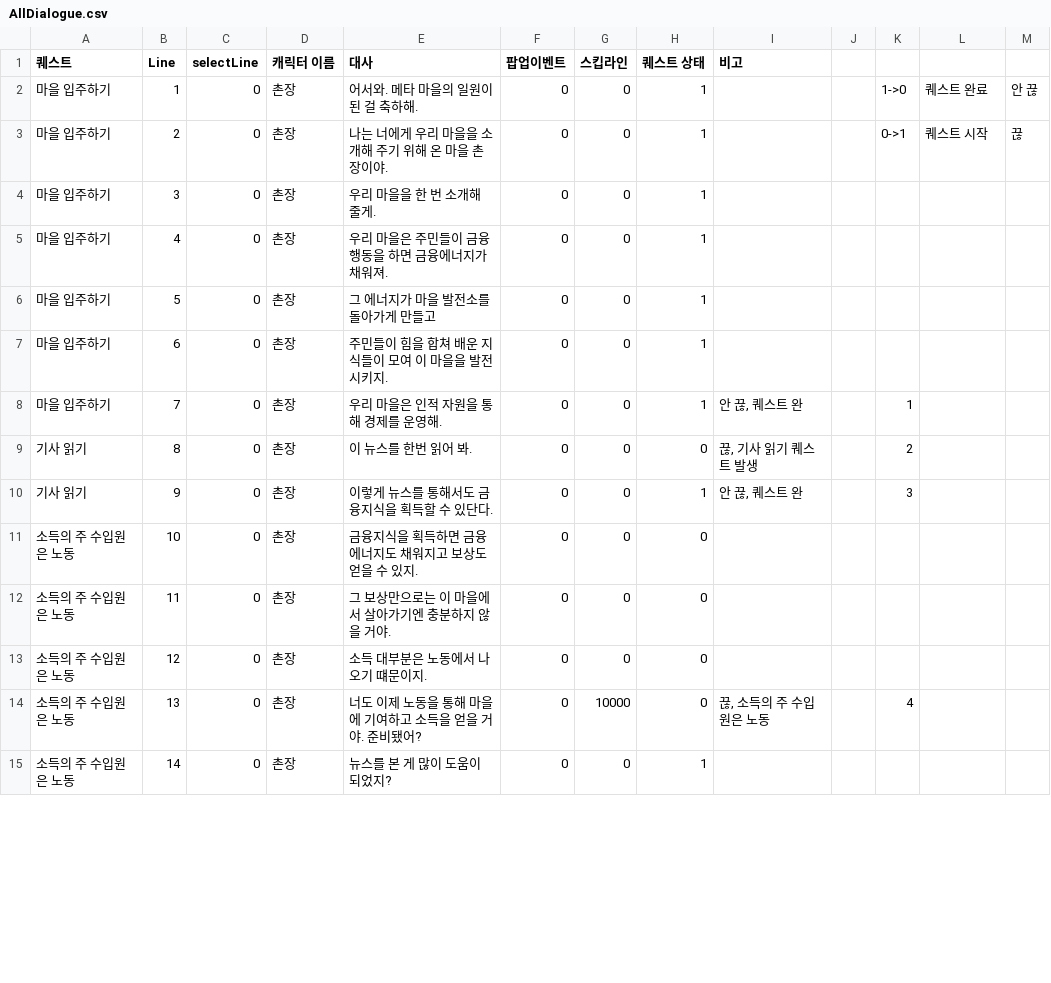
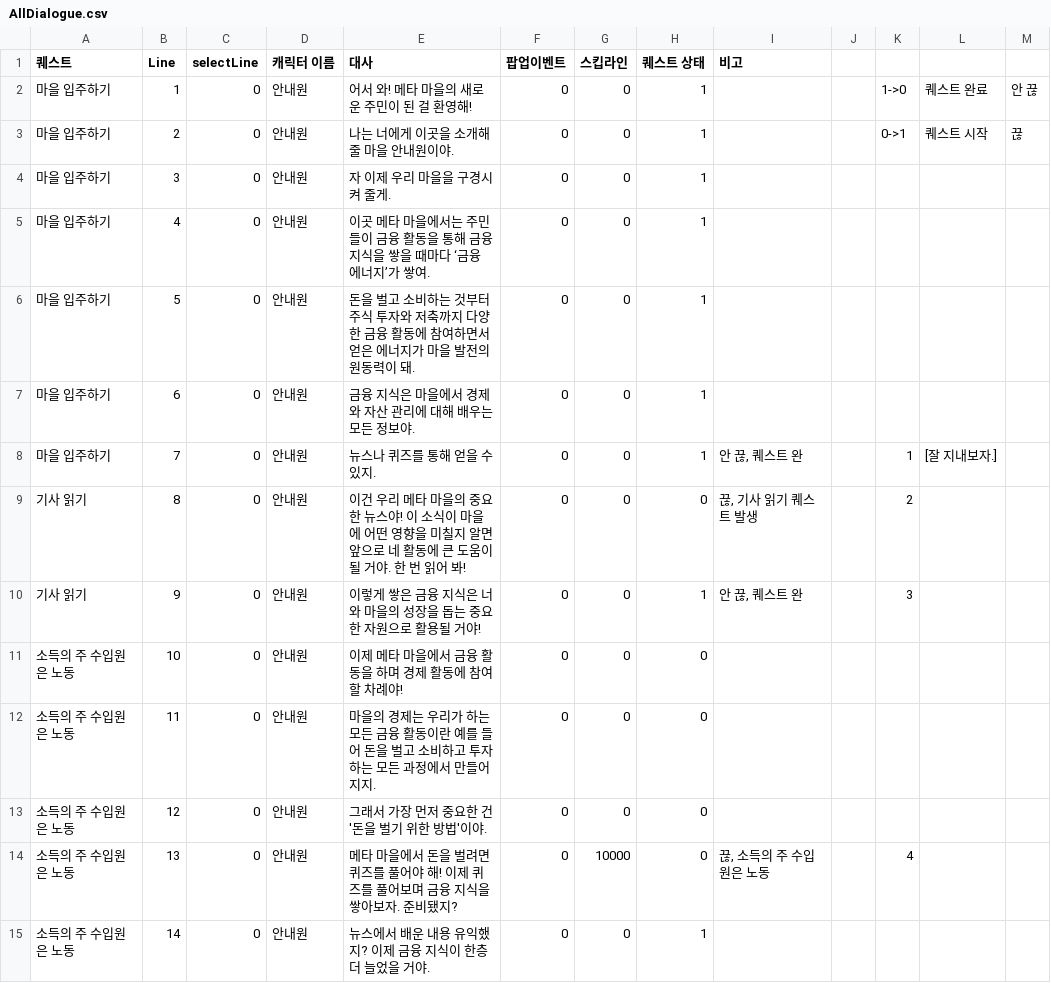
Before and after one commit to Don-Give-Up/XR, a CSV file: 4Don/Assets/Resources/AllDialogue.csv, drawn as a sheet; only a part is shown; the diff covers the shown part only.

```diff
--- a/4Don/Assets/Resources/AllDialogue.csv
+++ b/4Don/Assets/Resources/AllDialogue.csv
@@ -1,15 +1,15 @@
 퀘스트 ,Line,selectLine,캐릭터 이름 ,대사 ,팝업이벤트 ,스킵라인 ,퀘스트 상태,비고 ,,,,
-마을 입주하기 ,1,0,촌장 ,어서와. 메타 마을의 일원이 된 걸 축하해.,0,0,1,,,1->0,퀘스트 완료,안 끊
-마을 입주하기 ,2,0,촌장 ,나는 너에게 우리 마을을 소개해 주기 위해 온 마을 촌장이야.,0,0,1,,,0->1,퀘스트 시작,끊
-마을 입주하기 ,3,0,촌장 ,우리 마을을 한 번 소개해 줄게.,0,0,1,,,,,
-마을 입주하기,4,0,촌장 ,우리 마을은 주민들이 금융행동을 하면 금융에너지가 채워져.,0,0,1,,,,,
-마을 입주하기,5,0,촌장,그 에너지가 마을 발전소를 돌아가게 만들고 ,0,0,1,,,,,
-마을 입주하기,6,0,촌장 ,주민들이 힘을 합쳐 배운 지식들이 모여 이 마을을 발전시키지. ,0,0,1,,,,,
-마을 입주하기,7,0,촌장 ,우리 마을은 인적 자원을 통해 경제를 운영해. ,0,0,1,"안 끊, 퀘스트 완",,1,,
-기사 읽기,8,0,촌장,이 뉴스를 한번 읽어 봐.,0,0,0,"끊, 기사 읽기 퀘스트 발생",,2,,
-기사 읽기,9,0,촌장,이렇게 뉴스를 통해서도 금융지식을 획득할 수 있단다.,0,0,1,"안 끊, 퀘스트 완",,3,,
-소득의 주 수입원은 노동,10,0,촌장,금융지식을 획득하면 금융에너지도 채워지고 보상도 얻을 수 있지.,0,0,0,,,,,
-소득의 주 수입원은 노동,11,0,촌장,그 보상만으로는 이 마을에서 살아가기엔 충분하지 않을 거야.,0,0,0,,,,,
-소득의 주 수입원은 노동,12,0,촌장 ,소득 대부분은 노동에서 나오기 떄문이지.,0,0,0,,,,,
-소득의 주 수입원은 노동,13,0,촌장 ,너도 이제 노동을 통해 마을에 기여하고 소득을 얻을 거야. 준비됐어?,0,10000,0,"끊, 소득의 주 수입원은 노동",,4,,
-소득의 주 수입원은 노동,14,0,촌장 ,뉴스를 본 게 많이 도움이 되었지?,0,0,1,,,,,
+마을 입주하기 ,1,0,안내원,어서 와! 메타 마을의 새로운 주민이 된 걸 환영해!,0,0,1,,,1->0,퀘스트 완료,안 끊
+마을 입주하기 ,2,0,안내원 ,나는 너에게 이곳을 소개해 줄 마을 안내원이야.,0,0,1,,,0->1,퀘스트 시작,끊
+마을 입주하기 ,3,0,안내원 ,자 이제 우리 마을을 구경시켜 줄게.,0,0,1,,,,,
+마을 입주하기,4,0,안내원 ,이곳 메타 마을에서는 주민들이 금융 활동을 통해 금융 지식을 쌓을 때마다 ‘금융 에너지’가 쌓여.,0,0,1,,,,,
+마을 입주하기,5,0,안내원 ,돈을 벌고 소비하는 것부터 주식 투자와 저축까지 다양한 금융 활동에 참여하면서 얻은 에너지가 마을 발전의 원동력이 돼.,0,0,1,,,,,
+마을 입주하기,6,0,안내원 ,금융 지식은 마을에서 경제와 자산 관리에 대해 배우는 모든 정보야.,0,0,1,,,,,
+마을 입주하기,7,0,안내원 ,뉴스나 퀴즈를 통해 얻을 수 있지.,0,0,1,"안 끊, 퀘스트 완",,1,[잘 지내보자.],
+기사 읽기,8,0,안내원 ,이건 우리 메타 마을의 중요한 뉴스야! 이 소식이 마을에 어떤 영향을 미칠지 알면 앞으로 네 활동에 큰 도움이 될 거야. 한 번 읽어 봐!,0,0,0,"끊, 기사 읽기 퀘스트 발생",,2,,
+기사 읽기,9,0,안내원 ,이렇게 쌓은 금융 지식은 너와 마을의 성장을 돕는 중요한 자원으로 활용될 거야!,0,0,1,"안 끊, 퀘스트 완",,3,,
+소득의 주 수입원은 노동,10,0,안내원 ,이제 메타 마을에서 금융 활동을 하며 경제 활동에 참여할 차례야!,0,0,0,,,,,
+소득의 주 수입원은 노동,11,0,안내원 ,마을의 경제는 우리가 하는 모든 금융 활동이란 예를 들어 돈을 벌고 소비하고 투자하는 모든 과정에서 만들어지지.,0,0,0,,,,,
+소득의 주 수입원은 노동,12,0,안내원 ,그래서 가장 먼저 중요한 건 '돈을 벌기 위한 방법'이야.,0,0,0,,,,,
+소득의 주 수입원은 노동,13,0,안내원 ,메타 마을에서 돈을 벌려면 퀴즈를 풀어야 해! 이제 퀴즈를 풀어보며 금융 지식을 쌓아보자. 준비됐지?,0,10000,0,"끊, 소득의 주 수입원은 노동",,4,,
+소득의 주 수입원은 노동,14,0,안내원 ,뉴스에서 배운 내용 유익했지? 이제 금융 지식이 한층 더 늘었을 거야.,0,0,1,,,,,
```
Also changed, not shown: 4 added rows and 58 edited cells elsewhere in this file, 27 other files.
